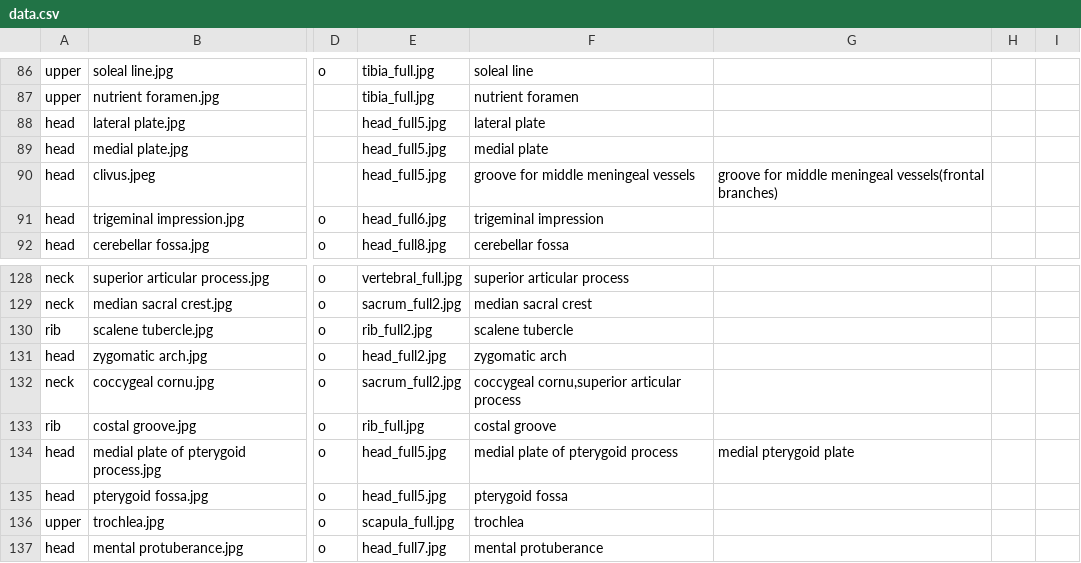
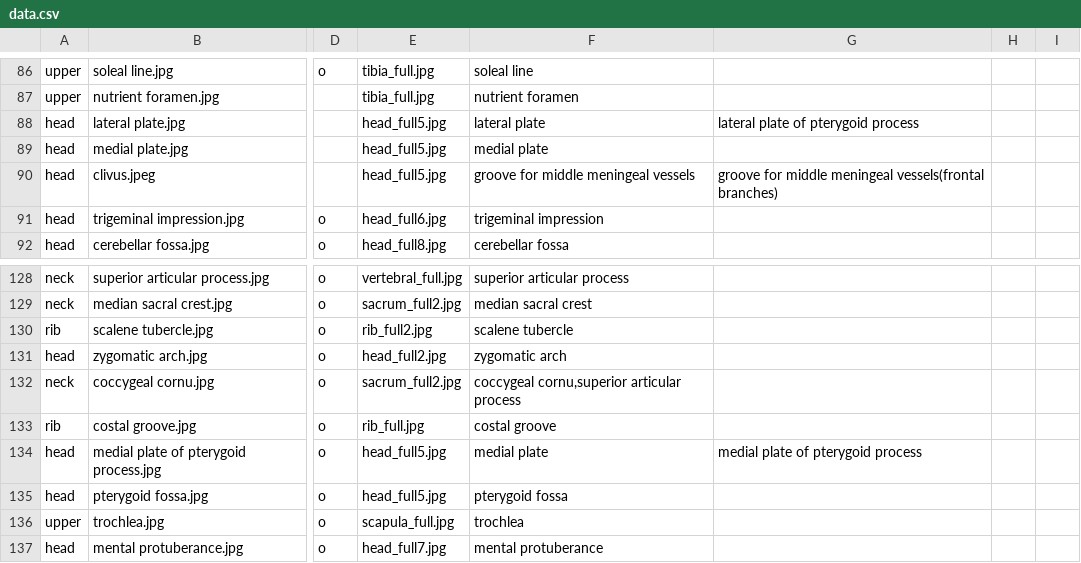
Before and after one commit to syxga/bone-exam-web, a CSV file: data.csv, drawn as a sheet; only a part is shown, gaps mark what is left out; the diff names each change by its address in the sheet, - before the commit and + after, or states it on an @@ line.

Commit message:
Add files via upload

```diff
--- a/data.csv
+++ b/data.csv
-G88: (empty)
+G88: lateral plate of pterygoid process
-F134: medial plate of pterygoid process
+F134: medial plate
-G134: medial pterygoid plate
+G134: medial plate of pterygoid process
```
